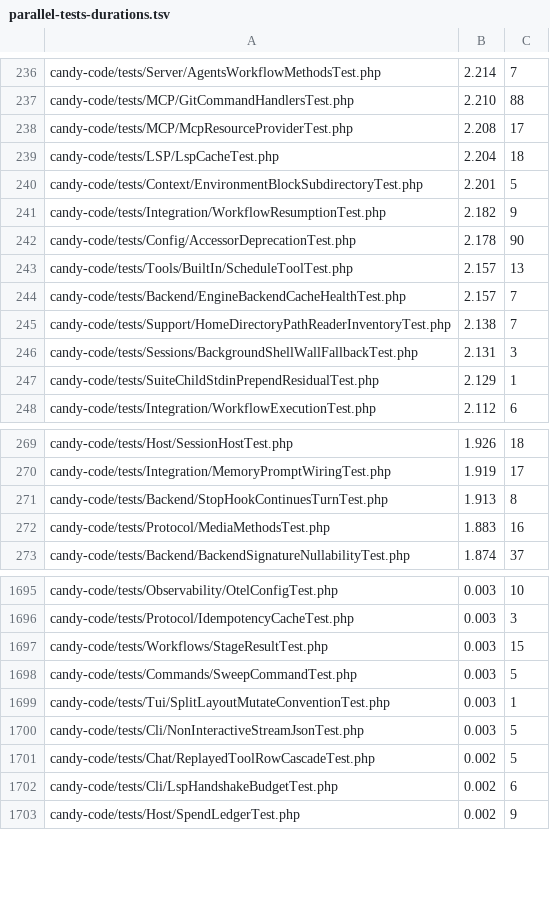
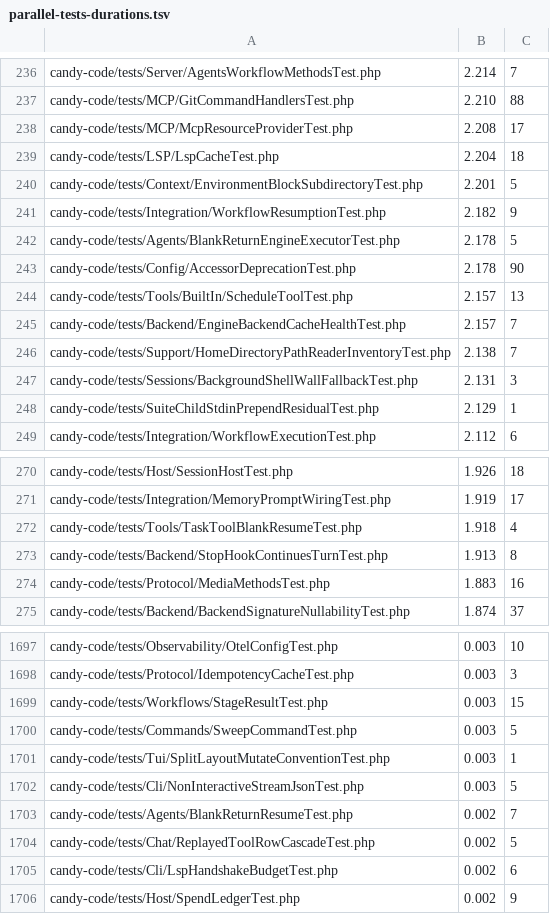
Before and after one commit to detain/sugarcraft, a TSV file: scripts/parallel-tests-durations.tsv, drawn as a sheet; only a part is shown, gaps mark what is left out.

Commit message:
candy-code: durations rows for blank-resume battery files

```diff
--- a/scripts/parallel-tests-durations.tsv
+++ b/scripts/parallel-tests-durations.tsv
@@ -241,2 +241,3 @@ candy-code/tests/Context/EnvironmentBlockSubdirectoryTest.php	2.201	5
 candy-code/tests/Integration/WorkflowResumptionTest.php	2.182	9
+candy-code/tests/Agents/BlankReturnEngineExecutorTest.php	2.178	5
 candy-code/tests/Config/AccessorDeprecationTest.php	2.178	90
@@ -270,2 +271,3 @@ candy-code/tests/Host/SessionHostTest.php	1.926	18
 candy-code/tests/Integration/MemoryPromptWiringTest.php	1.919	17
+candy-code/tests/Tools/TaskToolBlankResumeTest.php	1.918	4
 candy-code/tests/Backend/StopHookContinuesTurnTest.php	1.913	8
@@ -1700,2 +1702,3 @@ candy-code/tests/Tui/SplitLayoutMutateConventionTest.php	0.003	1
 candy-code/tests/Cli/NonInteractiveStreamJsonTest.php	0.003	5
+candy-code/tests/Agents/BlankReturnResumeTest.php	0.002	7
 candy-code/tests/Chat/ReplayedToolRowCascadeTest.php	0.002	5
```
